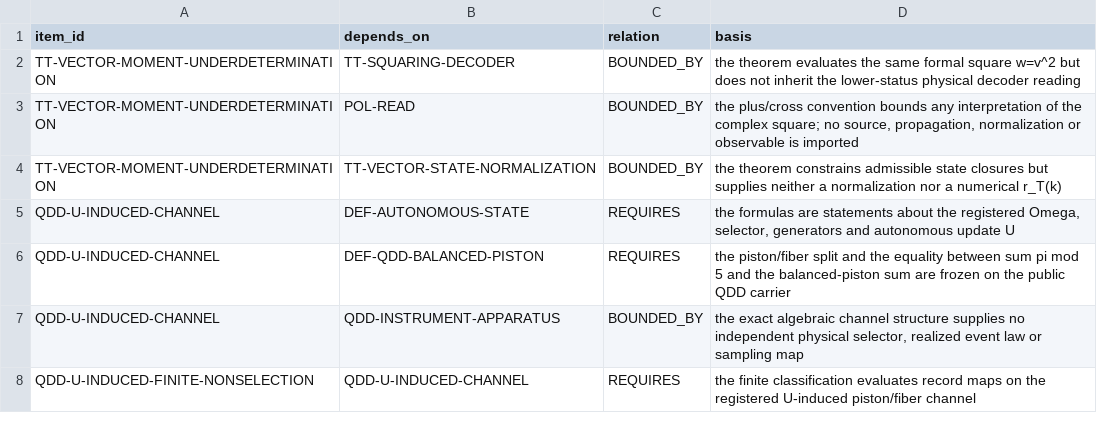
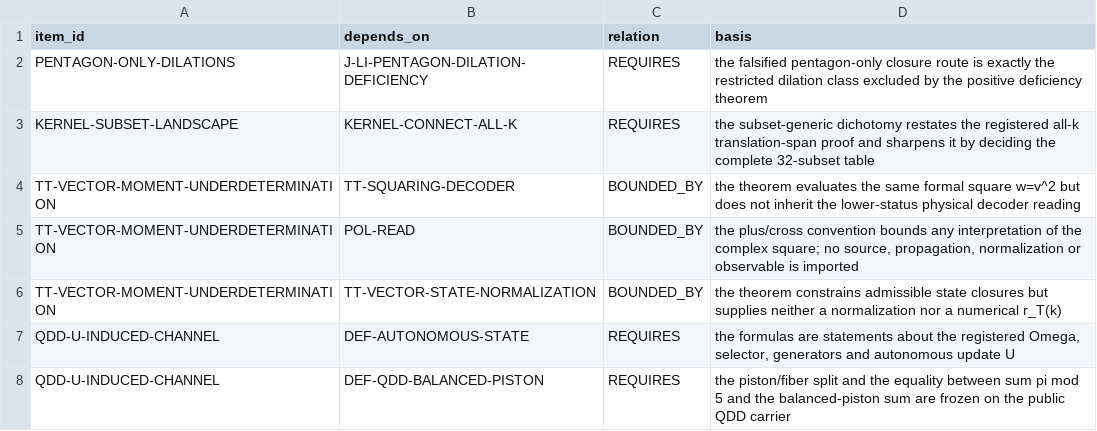
Before and after one commit to mathorn1973/twist-j, a TSV file: canon/DEPENDENCIES.tsv, drawn as a sheet; only a part is shown; the shorter side is filled out with more unchanged rows; the diff names each change by its address in the sheet, - before the commit and + after, or states it on an @@ line.

```diff
--- a/canon/DEPENDENCIES.tsv
+++ b/canon/DEPENDENCIES.tsv
+row 2: PENTAGON-ONLY-DILATIONS | J-LI-PENTAGON-DILATION-DEFICIENCY | REQUIRES | the falsified pentagon-only closure route is exactly the restricted dilation class excluded by the positive deficiency theorem
+row 3: KERNEL-SUBSET-LANDSCAPE | KERNEL-CONNECT-ALL-K | REQUIRES | the subset-generic dichotomy restates the registered all-k translation-span proof and sharpens it by deciding the complete 32-subset table
```
Also changed, not shown: canon/EVIDENCE.tsv, canon/HISTORY.tsv, 11 other files.
